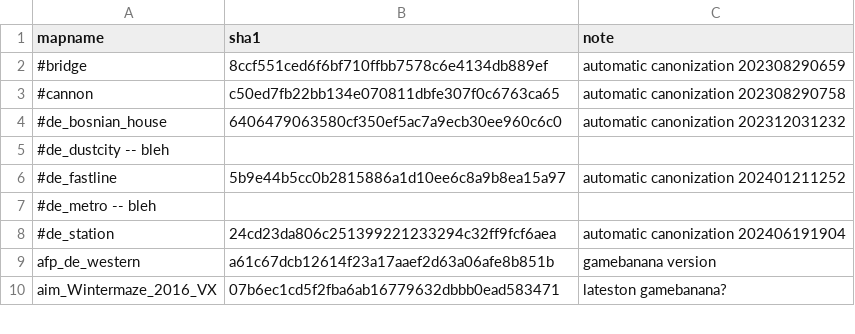
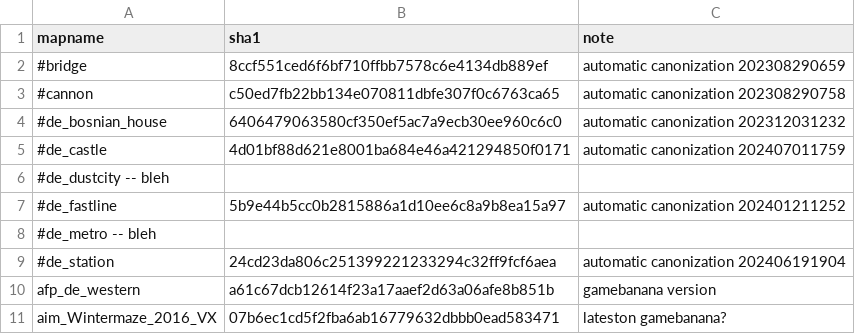
Before and after one commit to srcwr/maps-cstrike, a CSV file: canon.csv, drawn as a sheet; only a part is shown.

```diff
--- a/canon.csv
+++ b/canon.csv
@@ -4,2 +4,3 @@ mapname,sha1,note
 #de_bosnian_house,6406479063580cf350ef5ac7a9ecb30ee960c6c0,automatic canonization 202312031232
+#de_castle,4d01bf88d621e8001ba684e46a421294850f0171,automatic canonization 202407011759
 #de_dustcity -- bleh
```
Also changed, not shown: recently_added.csv, unprocessed/gamebanana-x-automatic.csv.
